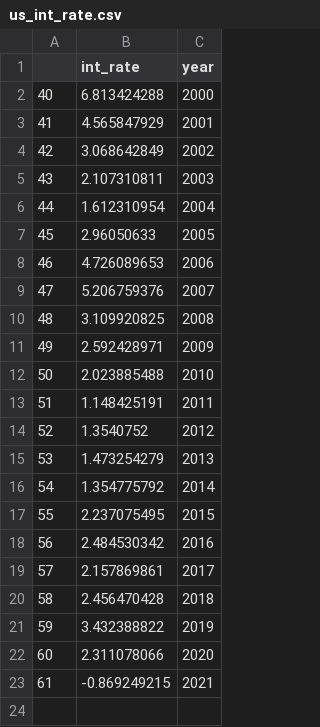
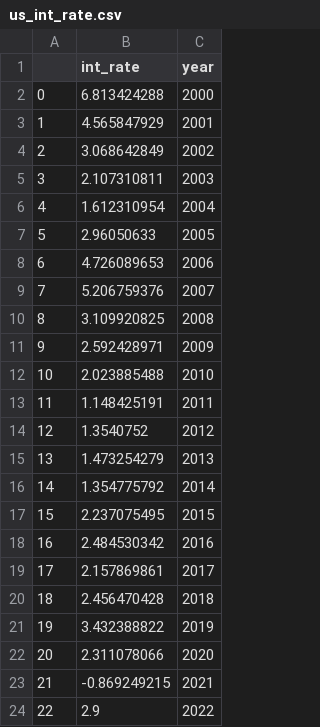
Before and after one commit to alisongh/SIADS-696-Milestone-II, a CSV file: assets/us_int_rate.csv, drawn as a sheet; the diff names each change by its address in the sheet, - before the commit and + after, or states it on an @@ line.

Commit message:
Update us_int_rate.csv

```diff
--- a/assets/us_int_rate.csv
+++ b/assets/us_int_rate.csv
@@ column A renumbered between rows 2 and 23 @@
+row 24: 22 | 2.9 | 2022
```
